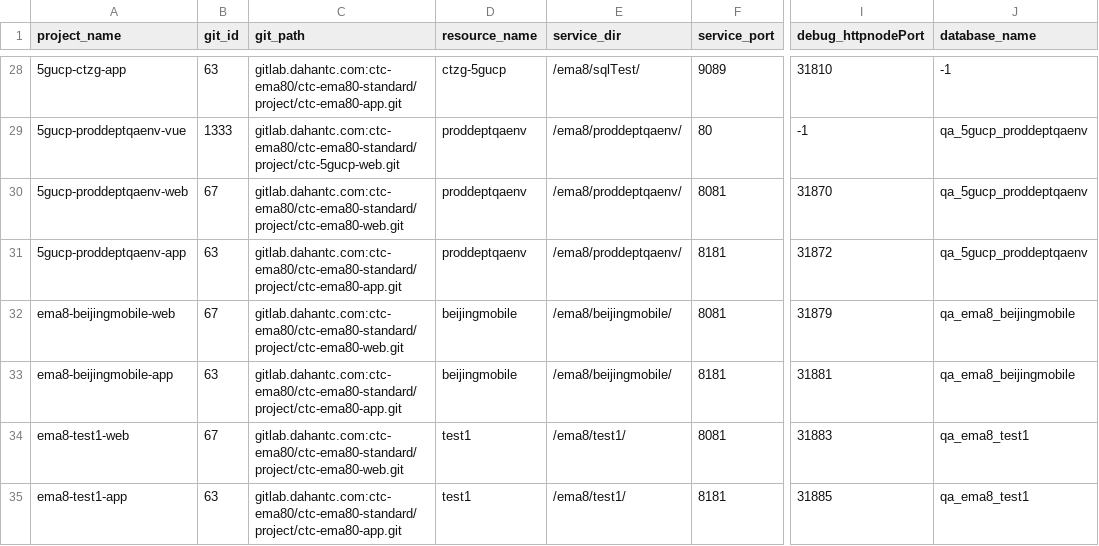
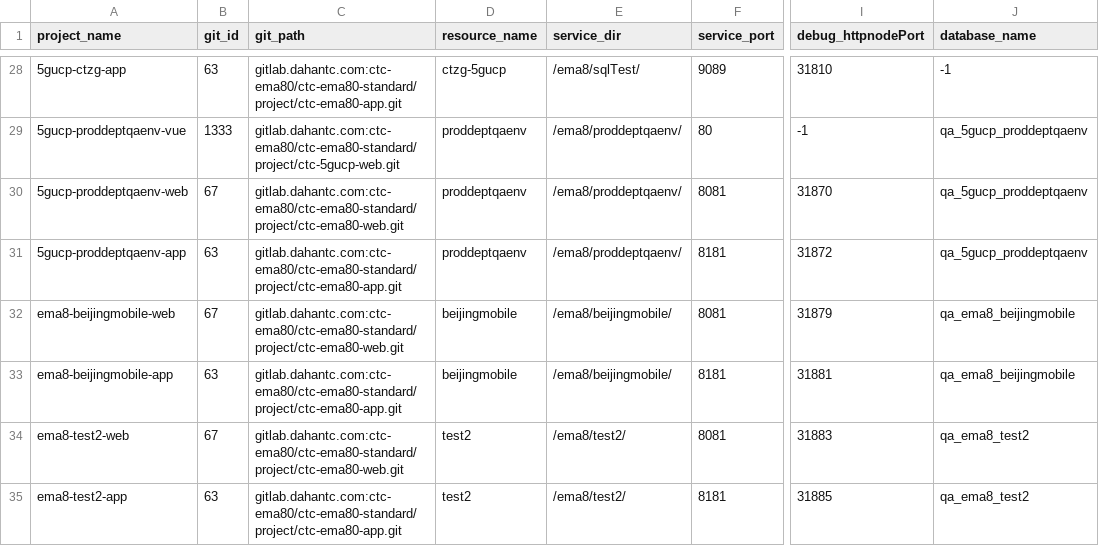
Before and after one commit to myjconan/qa-k8s-env-for-production-project, a CSV file: database/qa-k8s-env-for-production-project-database.csv, drawn as a sheet; only a part is shown, gaps mark what is left out; the diff names each change by its address in the sheet, - before the commit and + after, or states it on an @@ line.

```diff
--- a/database/qa-k8s-env-for-production-project-database.csv
+++ b/database/qa-k8s-env-for-production-project-database.csv
-A34 (project_name): ema8-test1-web
+A34 (project_name): ema8-test2-web
-D34:D35 (resource_name): test1
+D34:D35 (resource_name): test2
-E34:E35 (service_dir): /ema8/test1/
+E34:E35 (service_dir): /ema8/test2/
-J34:J35 (database_name): qa_ema8_test1
+J34:J35 (database_name): qa_ema8_test2
-A35 (project_name): ema8-test1-app
+A35 (project_name): ema8-test2-app
```
Also changed, not shown: 1 other file.
